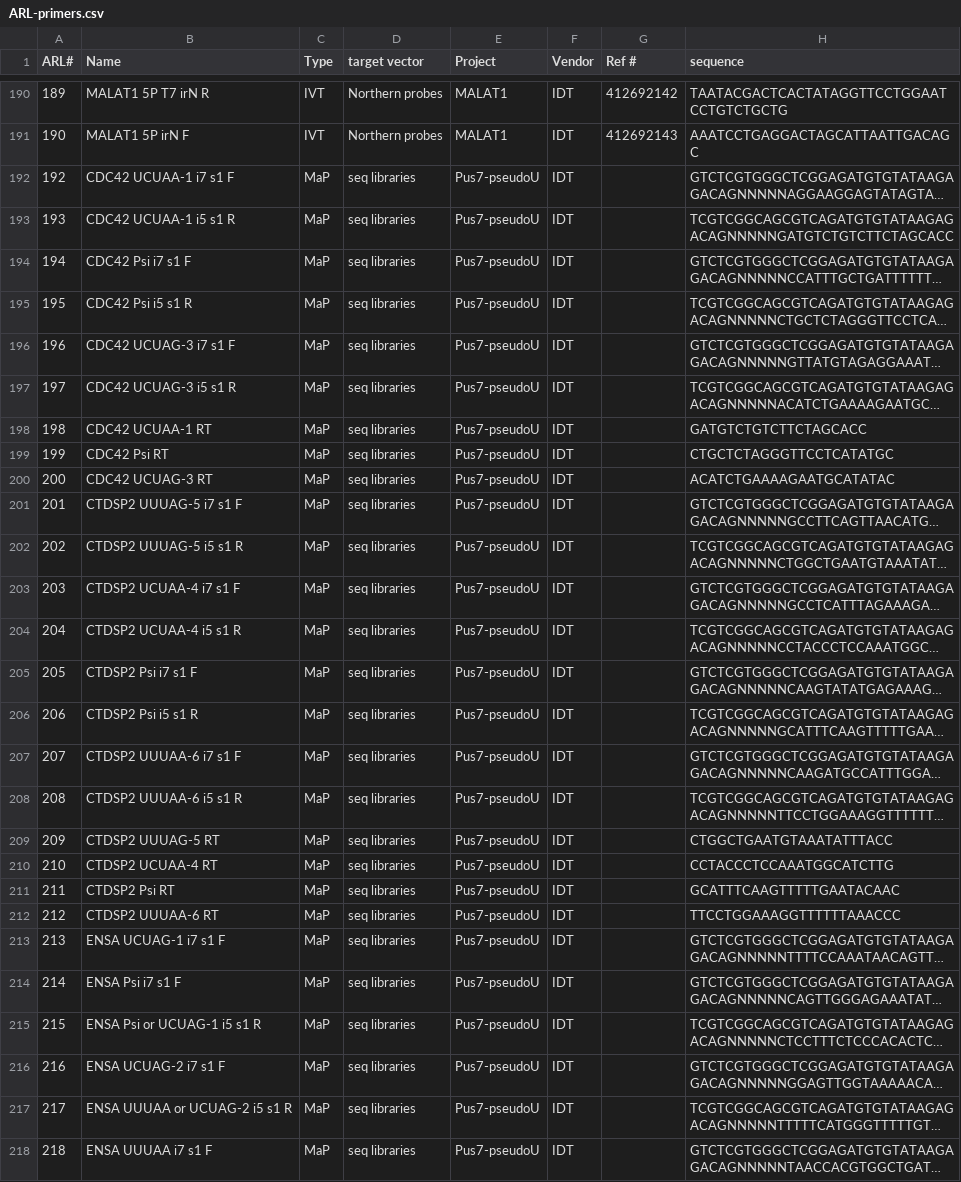
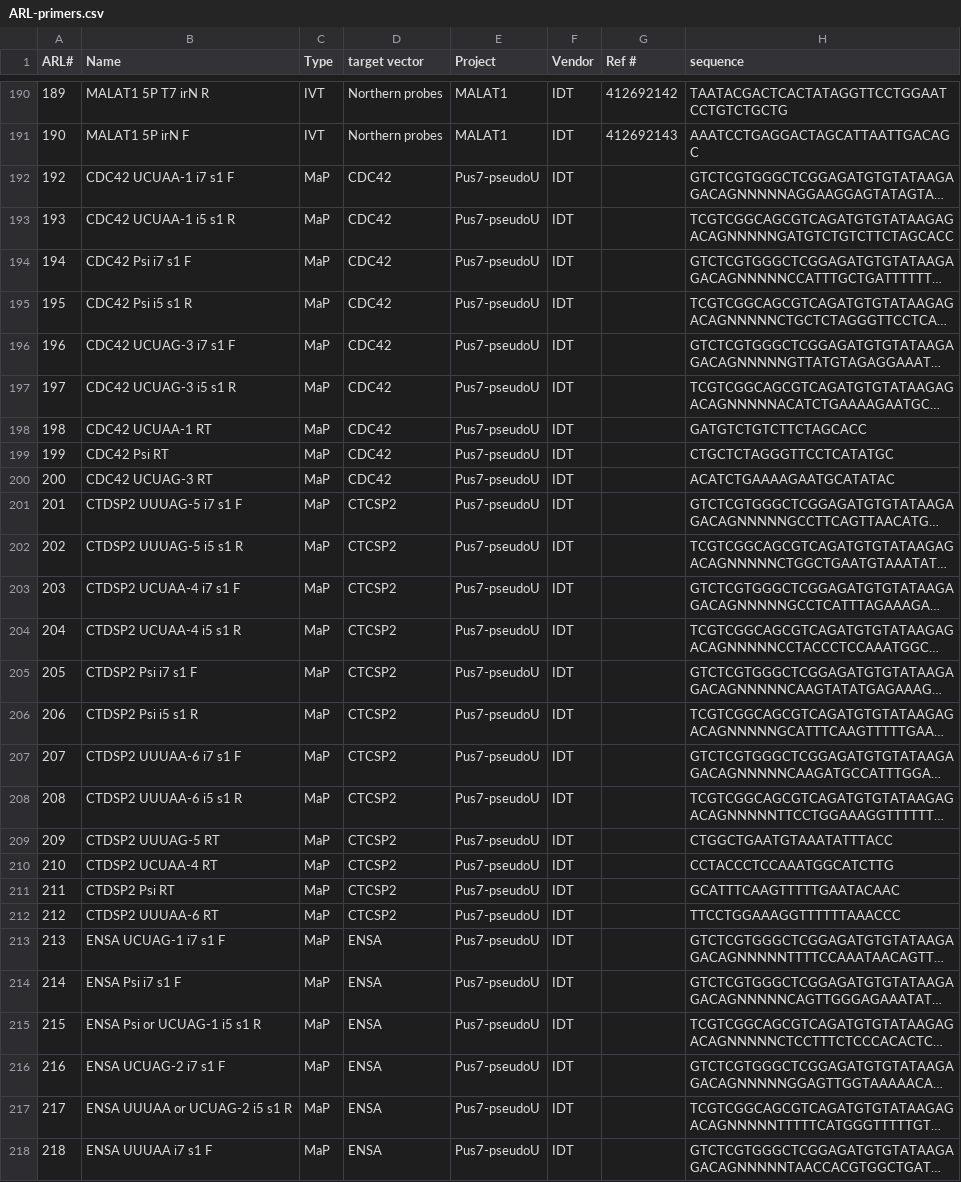
Before and after one commit to emsterdam1/anRNAlab-Protocols, a CSV file: ARL-primers.csv, drawn as a sheet; only a part is shown, gaps mark what is left out; long unchanged cells end in …; the diff covers the shown part only; the diff names each change by its address in the sheet, - before the commit and + after, or states it on an @@ line.

Commit message:
Specified Targets

```diff
--- a/ARL-primers.csv
+++ b/ARL-primers.csv
-D192:D200 (target vector): seq libraries
+D192:D200 (target vector): CDC42
-D201:D212 (target vector): seq libraries
+D201:D212 (target vector): CTCSP2
-D213:D218 (target vector): seq libraries
+D213:D218 (target vector): ENSA
```
Also changed, not shown: 85 edited cells elsewhere in this file.
